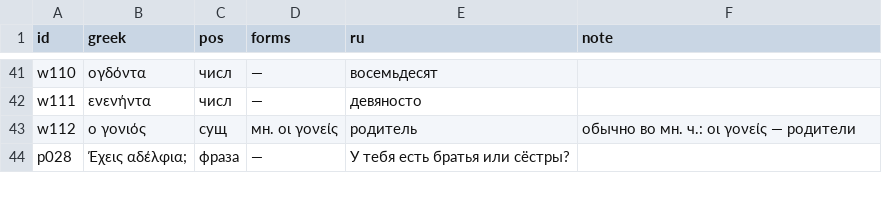
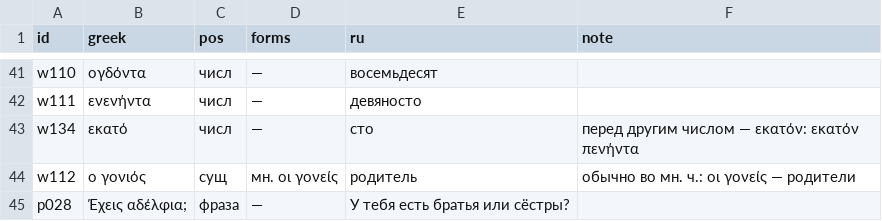
Before and after one commit to lavich/tetradio, a TSV file: docs/course/lexicon/03.tsv, drawn as a sheet; only a part is shown, gaps mark what is left out.

Commit message:
content: 7—70 among similar numbers; εκατό joins the lesson that teaches it (#93)

```diff
--- a/docs/course/lexicon/03.tsv
+++ b/docs/course/lexicon/03.tsv
@@ -42,2 +42,3 @@ w110	ογδόντα	числ	—	восемьдесят
 w111	ενενήντα	числ	—	девяносто	
+w134	εκατό	числ	—	сто	перед другим числом — εκατόν: εκατόν πενήντα
 w112	ο γονιός	сущ	мн. οι γονείς	родитель	обычно во мн. ч.: οι γονείς — родители
```
Also changed, not shown: docs/course/lexicon/04.tsv, 2 other files.
